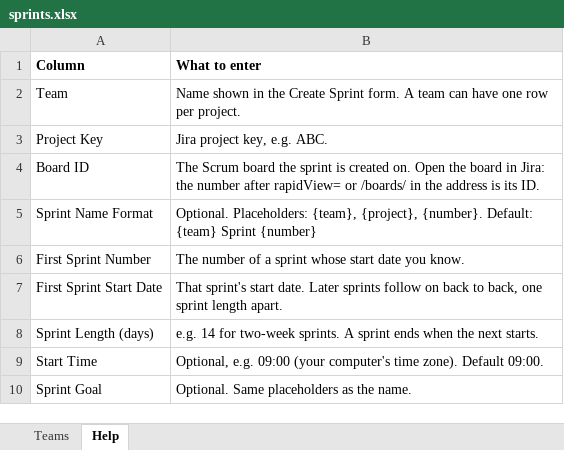
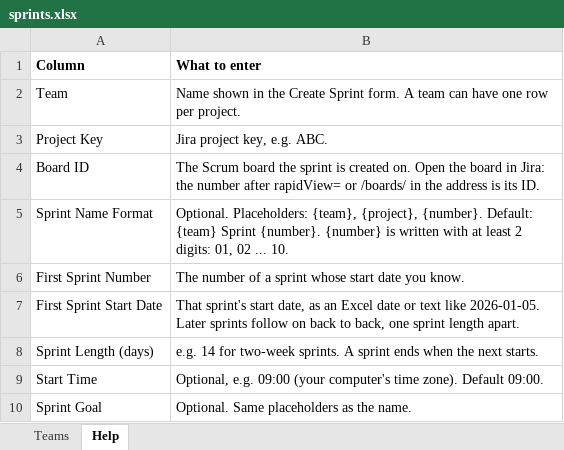
Before and after one commit to EllanKarki/jira-desktop-exporter, an Excel workbook: config/sprints.xlsx, sheet Help, drawn as a sheet; values as stored, in another font and other column widths than the file's, no borders; the diff names each change by its address in the sheet, - before the commit and + after, or states it on an @@ line.

```diff
--- a/config/sprints.xlsx (sheet Help)
+++ b/config/sprints.xlsx (sheet Help)
-B5 (What to enter): …{team} Sprint {number}
+B5 (What to enter): …{team} Sprint {number}. {number} is written with at least 2 digits: 01, 02 ... 10.
-B7 (What to enter): …sprint's start date. Later sprints…
+B7 (What to enter): …sprint's start date, as an Excel date or text like 2026-01-05. Later sprints…
```
Also changed, not shown: 5 other files.
